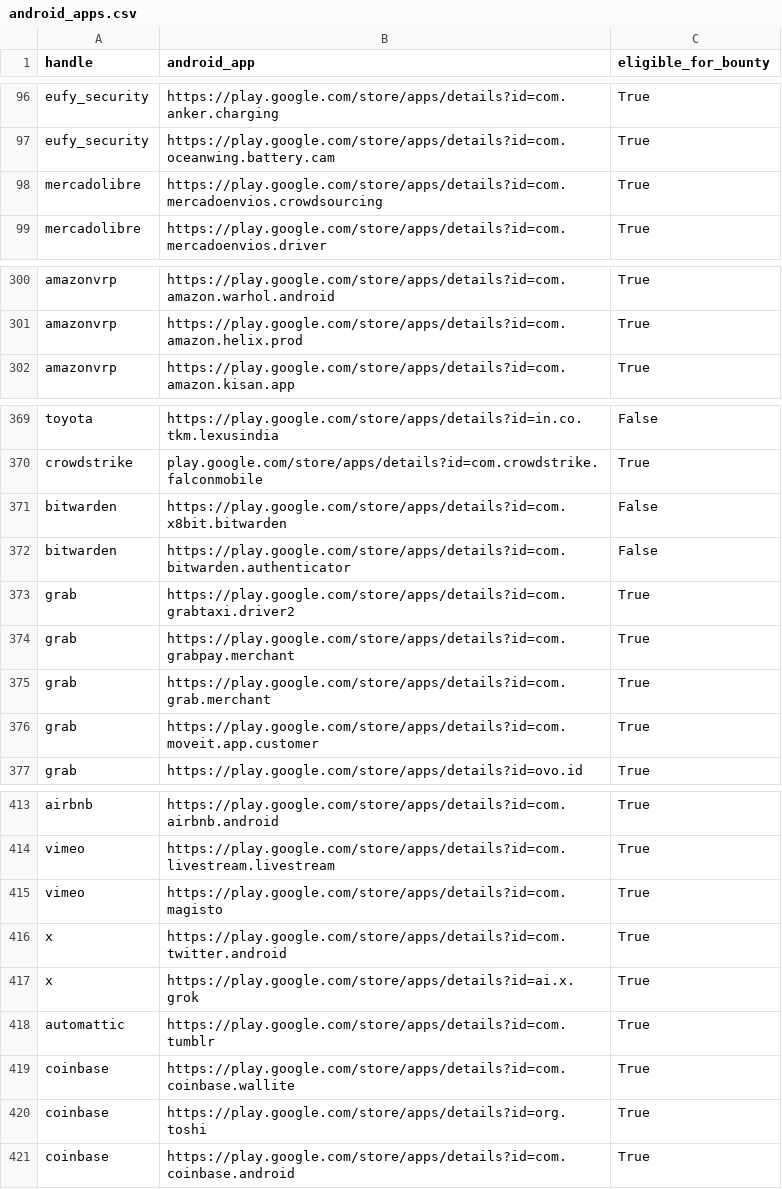
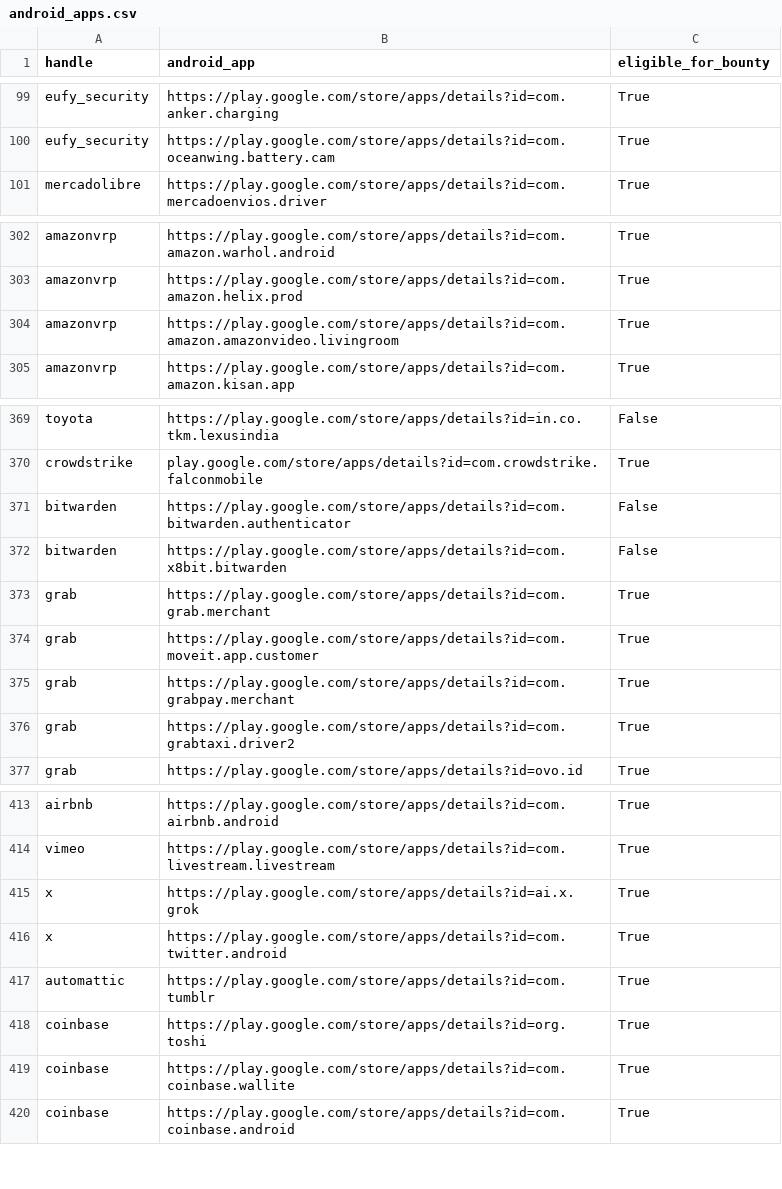
Before and after one commit to SecShiv/h1androidapp_scope, a CSV file: android_apps.csv, drawn as a sheet; only a part is shown, gaps mark what is left out; the diff covers the shown part only.

```diff
--- a/android_apps.csv
+++ b/android_apps.csv
@@ -97,3 +100,2 @@ eufy_security,https://play.google.com/store/apps/details?id=com.anker.charging,T
 eufy_security,https://play.google.com/store/apps/details?id=com.oceanwing.battery.cam,True
-mercadolibre,https://play.google.com/store/apps/details?id=com.mercadoenvios.crowdsourcing,True
 mercadolibre,https://play.google.com/store/apps/details?id=com.mercadoenvios.driver,True
@@ -301,2 +303,3 @@ amazonvrp,https://play.google.com/store/apps/details?id=com.amazon.warhol.androi
 amazonvrp,https://play.google.com/store/apps/details?id=com.amazon.helix.prod,True
+amazonvrp,https://play.google.com/store/apps/details?id=com.amazon.amazonvideo.livingroom,True
 amazonvrp,https://play.google.com/store/apps/details?id=com.amazon.kisan.app,True
@@ -370,8 +370,8 @@ toyota,https://play.google.com/store/apps/details?id=in.co.tkm.lexusindia,False
 crowdstrike,play.google.com/store/apps/details?id=com.crowdstrike.falconmobile,True
+bitwarden,https://play.google.com/store/apps/details?id=com.bitwarden.authenticator,False
 bitwarden,https://play.google.com/store/apps/details?id=com.x8bit.bitwarden,False
-bitwarden,https://play.google.com/store/apps/details?id=com.bitwarden.authenticator,False
-grab,https://play.google.com/store/apps/details?id=com.grabtaxi.driver2,True
-grab,https://play.google.com/store/apps/details?id=com.grabpay.merchant,True
 grab,https://play.google.com/store/apps/details?id=com.grab.merchant,True
 grab,https://play.google.com/store/apps/details?id=com.moveit.app.customer,True
+grab,https://play.google.com/store/apps/details?id=com.grabpay.merchant,True
+grab,https://play.google.com/store/apps/details?id=com.grabtaxi.driver2,True
 grab,https://play.google.com/store/apps/details?id=ovo.id,True
@@ -414,8 +414,7 @@ airbnb,https://play.google.com/store/apps/details?id=com.airbnb.android,True
 vimeo,https://play.google.com/store/apps/details?id=com.livestream.livestream,True
-vimeo,https://play.google.com/store/apps/details?id=com.magisto,True
+x,https://play.google.com/store/apps/details?id=ai.x.grok,True
 x,https://play.google.com/store/apps/details?id=com.twitter.android,True
-x,https://play.google.com/store/apps/details?id=ai.x.grok,True
 automattic,https://play.google.com/store/apps/details?id=com.tumblr,True
+coinbase,https://play.google.com/store/apps/details?id=org.toshi,True
 coinbase,https://play.google.com/store/apps/details?id=com.coinbase.wallite,True
-coinbase,https://play.google.com/store/apps/details?id=org.toshi,True
 coinbase,https://play.google.com/store/apps/details?id=com.coinbase.android,True
```
Also changed, not shown: 3 added rows, 3 removed rows, 17 moved rows and 1 edited cell elsewhere in this file, 4 other files.
